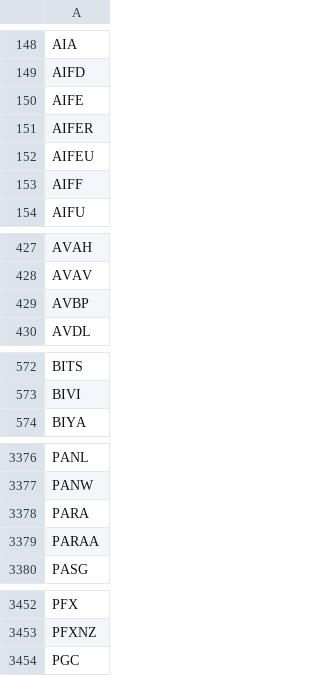
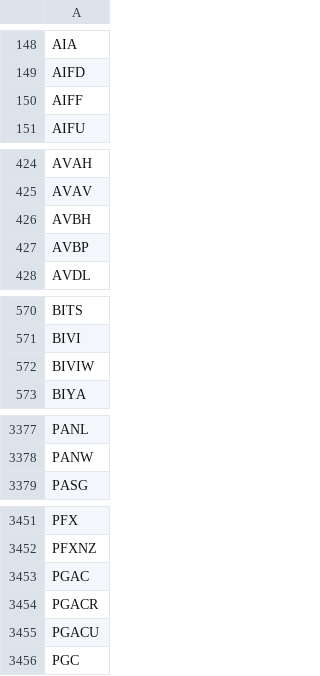
Before and after one commit to cmmds1982/nasdaq-tickers-fetcher, a CSV file: nasdaq_tickers.csv, drawn as a sheet; only a part is shown, gaps mark what is left out; the diff covers the shown part only.

```diff
--- a/nasdaq_tickers.csv
+++ b/nasdaq_tickers.csv
@@ -149,5 +149,2 @@ AIA
 AIFD
-AIFE
-AIFER
-AIFEU
 AIFF
@@ -428,2 +425,3 @@ AVAH
 AVAV
+AVBH
 AVBP
@@ -573,2 +571,3 @@ BITS
 BIVI
+BIVIW
 BIYA
@@ -3377,4 +3378,2 @@ PANL
 PANW
-PARA
-PARAA
 PASG
@@ -3453,2 +3452,5 @@ PFX
 PFXNZ
+PGAC
+PGACR
+PGACU
 PGC
```
Also changed, not shown: 6 added rows, 1 removed row and 1 edited cell elsewhere in this file.
